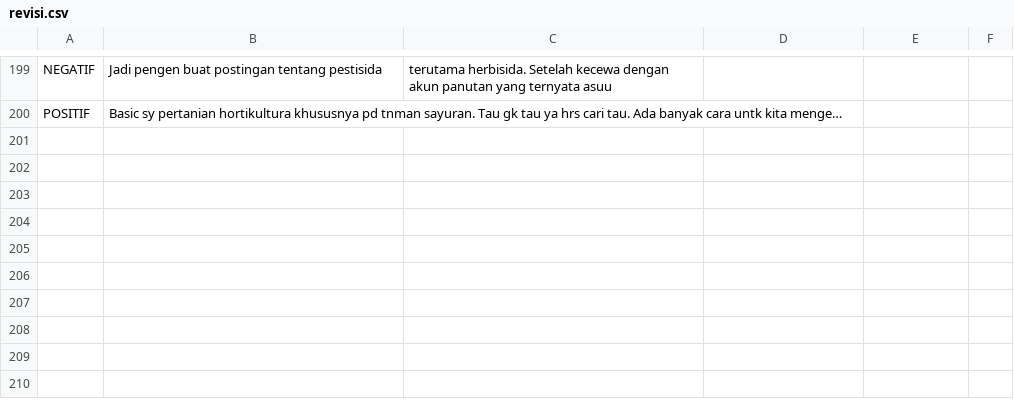
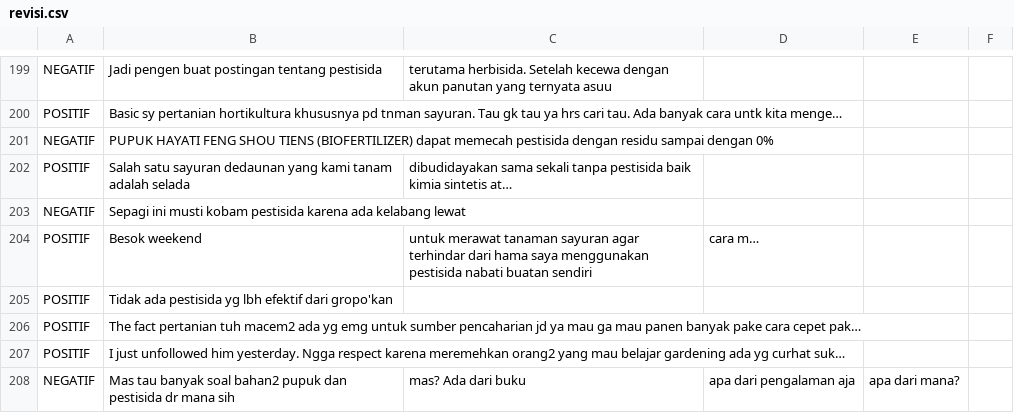
Before and after one commit to manafigaluh48/skripsi, a CSV file: revisi.csv, drawn as a sheet; only a part is shown, gaps mark what is left out; the diff covers the shown part only.

Commit message:
Update revisi.csv

```diff
--- a/revisi.csv
+++ b/revisi.csv
@@ -200 +200,9 @@ NEGATIF,Jadi pengen buat postingan tentang pestisida, terutama herbisida. Setela
 POSITIF,Basic sy pertanian hortikultura khususnya pd tnman sayuran. Tau gk tau ya hrs cari tau. Ada banyak cara untk kita menge…
+NEGATIF,PUPUK HAYATI FENG SHOU TIENS (BIOFERTILIZER) dapat memecah pestisida dengan residu sampai dengan 0%
+POSITIF,Salah satu sayuran dedaunan yang kami tanam adalah selada, dibudidayakan sama sekali tanpa pestisida baik kimia sintetis at…
+NEGATIF,Sepagi ini musti kobam pestisida karena ada kelabang lewat
+POSITIF,Besok weekend, untuk merawat tanaman sayuran agar terhindar dari hama saya menggunakan pestisida nabati buatan sendiri, cara m…
+POSITIF,Tidak ada pestisida yg lbh efektif dari gropo'kan
+POSITIF,The fact pertanian tuh macem2 ada yg emg untuk sumber pencaharian jd ya mau ga mau panen banyak pake cara cepet pak…
+POSITIF,I just unfollowed him yesterday. Ngga respect karena meremehkan orang2 yang mau belajar gardening ada yg curhat suk…
+NEGATIF,Mas tau banyak soal bahan2 pupuk dan pestisida dr mana sih, mas? Ada dari buku, apa dari pengalaman aja, apa dari mana?,
```
Also changed, not shown: 14 added rows, 6 removed rows and 1 edited cell elsewhere in this file.
